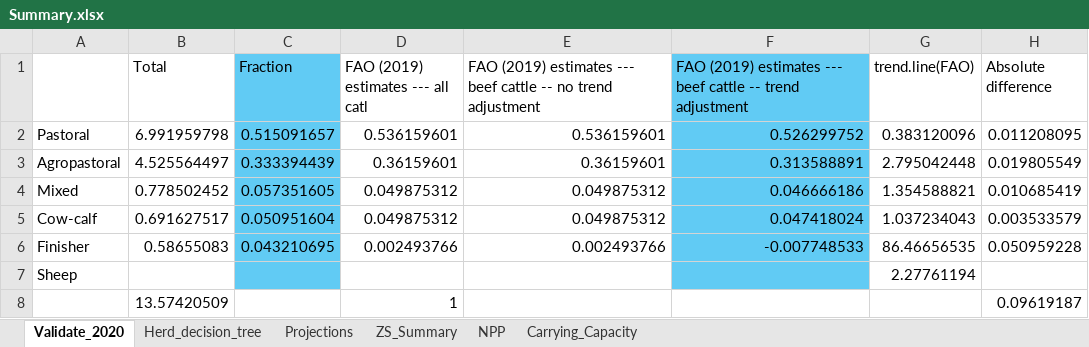
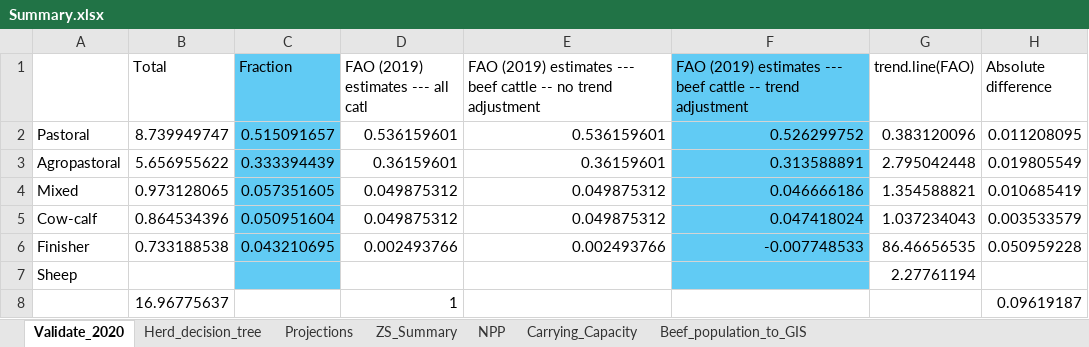
Before and after one commit to James-Hawkins/KE.beef.spatial, an Excel workbook: Rasterized animal populations/Zonal statistics/Summary.xlsx, sheet Validate_2020, drawn as a sheet; values as stored, in another font and other column widths than the file's, no borders; the diff names each change by its address in the sheet, - before the commit and + after, or states it on an @@ line.

```diff
--- a/Rasterized animal populations/Zonal statistics/Summary.xlsx (sheet Validate_2020)
+++ b/Rasterized animal populations/Zonal statistics/Summary.xlsx (sheet Validate_2020)
+sheet tab: Beef_population_to_GIS
-B2 (Total): 6.991959798
+B2 (Total): 8.739949747
-B3 (Total): 4.525564497
+B3 (Total): 5.656955622
-B4 (Total): 0.778502452
+B4 (Total): 0.973128065
-B5 (Total): 0.691627517
+B5 (Total): 0.864534396
-B6 (Total): 0.58655083
+B6 (Total): 0.733188538
-B8 (Total): 13.57420509
+B8 (Total): 16.96775637
```
Also changed, not shown: sheet Herd_decision_tree, sheet Carrying_Capacity, sheet Projections, formulas that keep their value, 3 other files.
